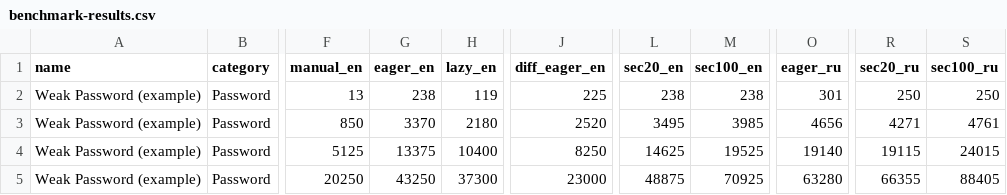
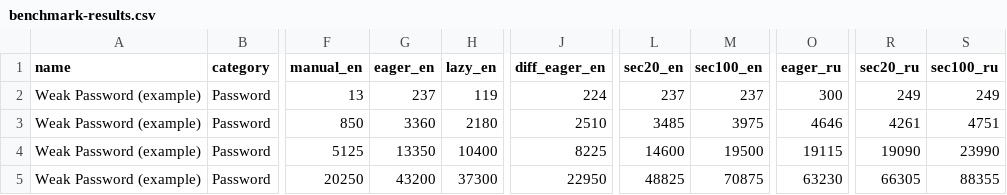
Before and after one commit to aozorin/zocket, a CSV file: benchmark-results.csv, drawn as a sheet; only a part is shown, gaps mark what is left out; the diff covers the shown part only; the diff names each change by its address in the sheet, - before the commit and + after, or states it on an @@ line.

```diff
--- a/benchmark-results.csv
+++ b/benchmark-results.csv
-G2 (eager_en): 238
+G2 (eager_en): 237
-J2 (diff_eager_en): 225
+J2 (diff_eager_en): 224
-L2 (sec20_en): 238
+L2 (sec20_en): 237
-M2 (sec100_en): 238
+M2 (sec100_en): 237
-O2 (eager_ru): 301
+O2 (eager_ru): 300
-R2 (sec20_ru): 250
+R2 (sec20_ru): 249
-S2 (sec100_ru): 250
+S2 (sec100_ru): 249
-G3 (eager_en): 3370
+G3 (eager_en): 3360
-J3 (diff_eager_en): 2520
+J3 (diff_eager_en): 2510
-L3 (sec20_en): 3495
+L3 (sec20_en): 3485
-M3 (sec100_en): 3985
+M3 (sec100_en): 3975
-O3 (eager_ru): 4656
+O3 (eager_ru): 4646
-R3 (sec20_ru): 4271
+R3 (sec20_ru): 4261
-S3 (sec100_ru): 4761
+S3 (sec100_ru): 4751
-G4 (eager_en): 13375
+G4 (eager_en): 13350
-J4 (diff_eager_en): 8250
+J4 (diff_eager_en): 8225
-L4 (sec20_en): 14625
+L4 (sec20_en): 14600
-M4 (sec100_en): 19525
+M4 (sec100_en): 19500
-O4 (eager_ru): 19140
+O4 (eager_ru): 19115
-R4 (sec20_ru): 19115
+R4 (sec20_ru): 19090
-S4 (sec100_ru): 24015
+S4 (sec100_ru): 23990
-G5 (eager_en): 43250
+G5 (eager_en): 43200
-J5 (diff_eager_en): 23000
+J5 (diff_eager_en): 22950
-L5 (sec20_en): 48875
+L5 (sec20_en): 48825
-M5 (sec100_en): 70925
+M5 (sec100_en): 70875
-O5 (eager_ru): 63280
+O5 (eager_ru): 63230
-R5 (sec20_ru): 66355
+R5 (sec20_ru): 66305
-S5 (sec100_ru): 88405
+S5 (sec100_ru): 88355
```
Also changed, not shown: 168 edited cells elsewhere in this file, benchmark-security.csv, 27 other files.
